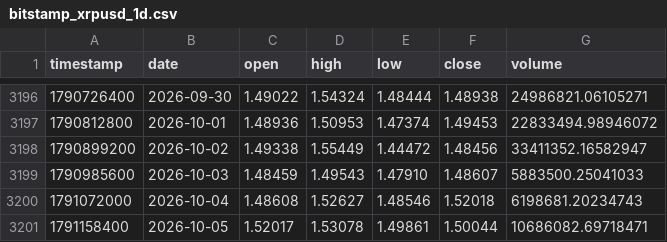
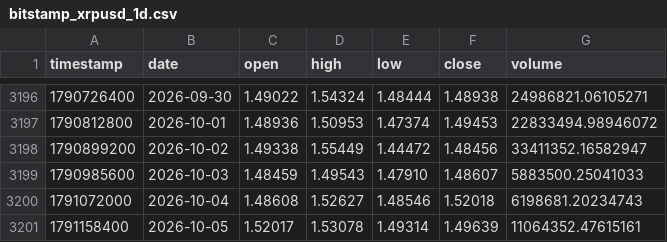
Before and after one commit to Borja290505/BOT-2.0, a CSV file: analysis/data/bitstamp_xrpusd_1d.csv, drawn as a sheet; only a part is shown, gaps mark what is left out.

```diff
--- a/analysis/data/bitstamp_xrpusd_1d.csv
+++ b/analysis/data/bitstamp_xrpusd_1d.csv
@@ -3200,2 +3200,2 @@ timestamp,date,open,high,low,close,volume
 1791072000,2026-10-04,1.48608,1.52627,1.48546,1.52018,6198681.20234743
-1791158400,2026-10-05,1.52017,1.53078,1.49861,1.50044,10686082.69718471
+1791158400,2026-10-05,1.52017,1.53078,1.49314,1.49639,11064352.47615161
```
Also changed, not shown: analysis/data/bitstamp_btcusd_1d.csv, analysis/data/bitstamp_ethusd_1d.csv, 11 other files.
